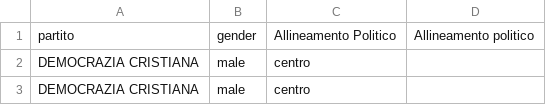
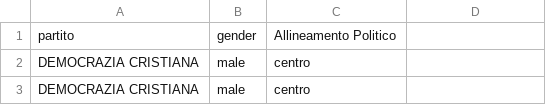
Before and after one commit to giorgimariachiara/COD, a CSV file: partyallineamento.csv, drawn as a sheet; only a part is shown.

```diff
--- a/partyallineamento.csv
+++ b/partyallineamento.csv
@@ -1,2 +1,2 @@
-partito,gender,Allineamento Politico,Allineamento politico
+partito,gender,Allineamento Politico
 DEMOCRAZIA CRISTIANA,male,centro,
```
Also changed, not shown: 10 other files.
